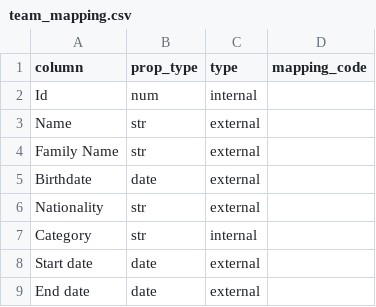
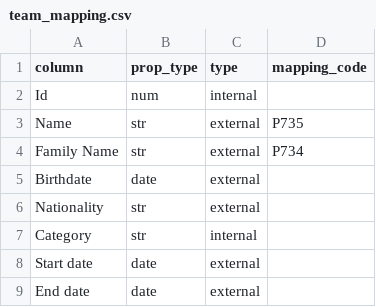
Before and after one commit to mohammadzainabbas/wikibase-nttdata, a CSV file: data/team_mapping.csv, drawn as a sheet.

Commit message:
Updated code

```diff
--- a/data/team_mapping.csv
+++ b/data/team_mapping.csv
@@ -2,4 +2,4 @@
 Id,num,internal,
-Name,str,external
-Family Name,str,external
+Name,str,external,P735
+Family Name,str,external,P734
 Birthdate,date,external
```
